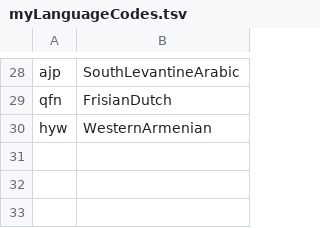
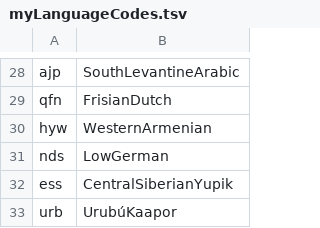
Before and after one commit to typometrics/datapreparation, a TSV file: myLanguageCodes.tsv, drawn as a sheet; only a part is shown, gaps mark what is left out.

```diff
--- a/myLanguageCodes.tsv
+++ b/myLanguageCodes.tsv
@@ -30 +30,4 @@ qfn	FrisianDutch
 hyw	WesternArmenian
+nds	LowGerman
+ess	CentralSiberianYupik
+urb	UrubúKaapor
```
Also changed, not shown: languageGroups.tsv, 3 other files.
